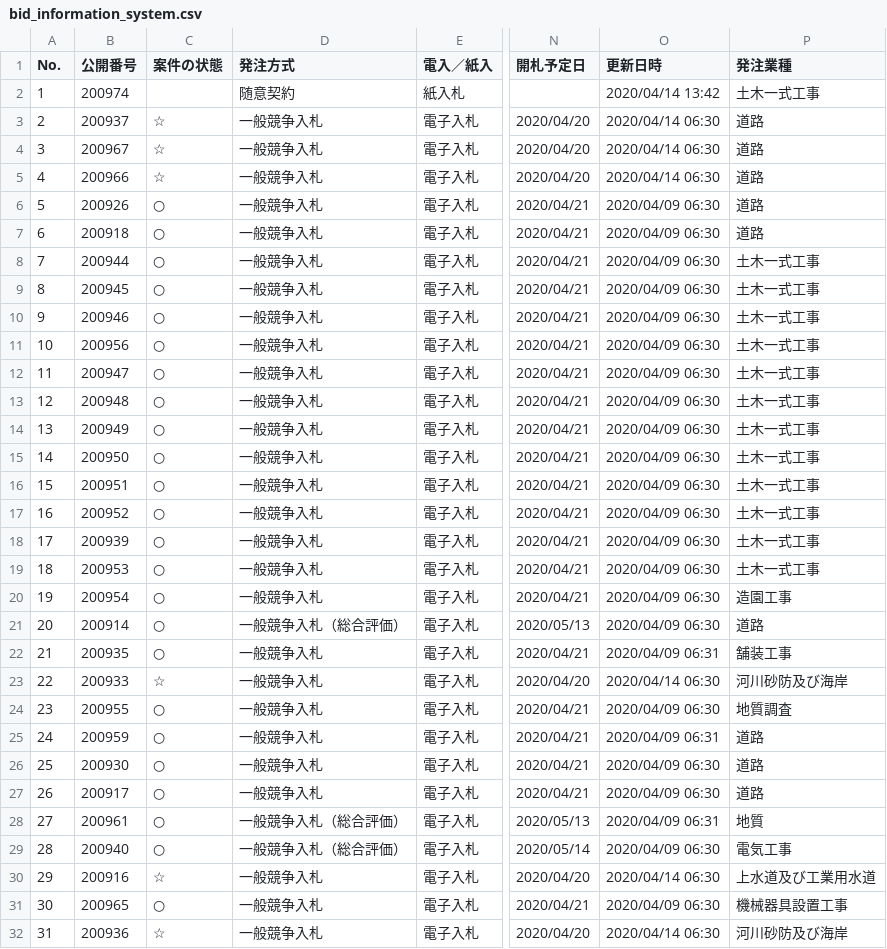
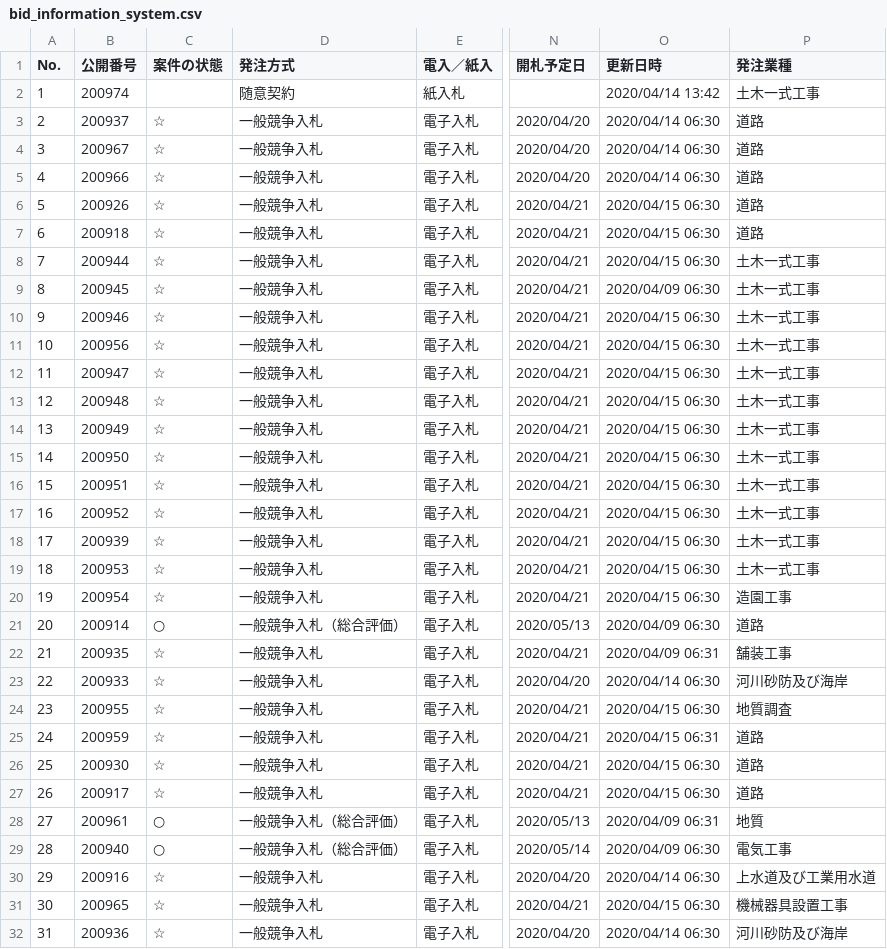
Before and after one commit to wakayama-pref-org/bid_information_system, a CSV file: csv/bid_information_system.csv, drawn as a sheet; only a part is shown, gaps mark what is left out; the diff covers the shown part only; the diff names each change by its address in the sheet, - before the commit and + after, or states it on an @@ line.

```diff
--- a/csv/bid_information_system.csv
+++ b/csv/bid_information_system.csv
-C6:C20 (案件の状態): ○
+C6:C20 (案件の状態): ☆
-O6:O8 (更新日時): 2020/04/09 06:30
+O6:O8 (更新日時): 2020/04/15 06:30
-O10:O20 (更新日時): 2020/04/09 06:30
+O10:O20 (更新日時): 2020/04/15 06:30
-C22 (案件の状態): ○
+C22 (案件の状態): ☆
-C24:C27 (案件の状態): ○
+C24:C27 (案件の状態): ☆
-O24 (更新日時): 2020/04/09 06:30
+O24 (更新日時): 2020/04/15 06:30
-O25 (更新日時): 2020/04/09 06:31
+O25 (更新日時): 2020/04/15 06:31
-O26:O27 (更新日時): 2020/04/09 06:30
+O26:O27 (更新日時): 2020/04/15 06:30
-C31 (案件の状態): ○
+C31 (案件の状態): ☆
-O31 (更新日時): 2020/04/09 06:30
+O31 (更新日時): 2020/04/15 06:30
```
Also changed, not shown: 64 edited cells elsewhere in this file, 1 other file.
